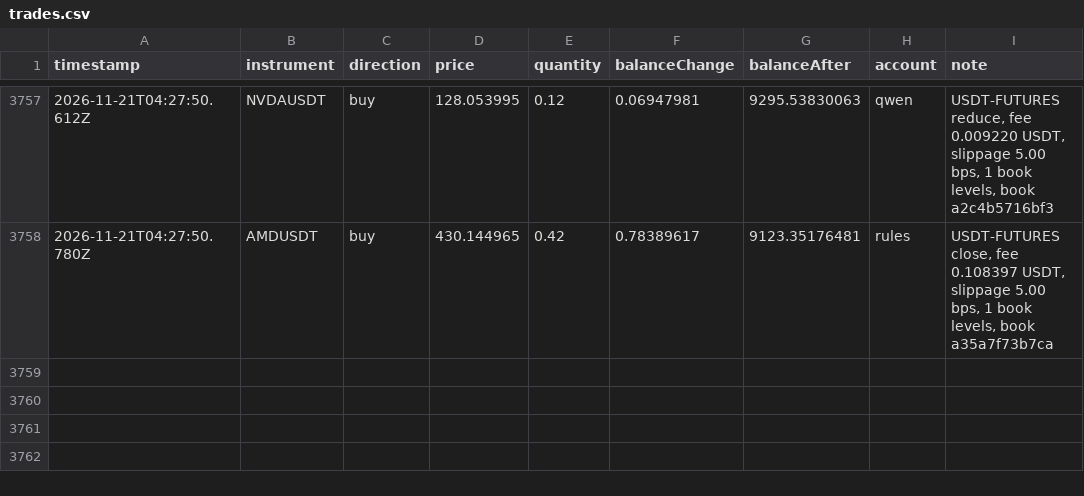
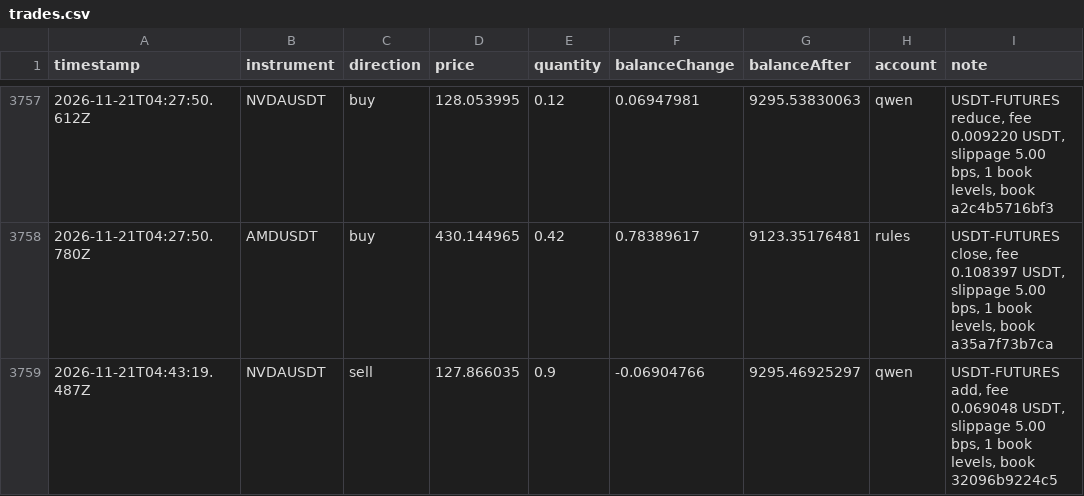
Before and after one commit to ramakrishnanhulk20/kaaval-record, a CSV file: kaaval/trades.csv, drawn as a sheet; only a part is shown, gaps mark what is left out.

Commit message:
record 2026-11-21T04:49Z: 57961 ledger entries, 3 reviews

```diff
--- a/kaaval/trades.csv
+++ b/kaaval/trades.csv
@@ -3758 +3758,2 @@ timestamp,instrument,direction,price,quantity,balanceChange,balanceAfter,account
 2026-11-21T04:27:50.780Z,AMDUSDT,buy,430.144965,0.42,0.78389617,9123.35176481,rules,"USDT-FUTURES close, fee 0.108397 USDT, slippage 5.00 bps, 1 book levels, book a35a7f73b7ca"
+2026-11-21T04:43:19.487Z,NVDAUSDT,sell,127.866035,0.9,-0.06904766,9295.46925297,qwen,"USDT-FUTURES add, fee 0.069048 USDT, slippage 5.00 bps, 1 book levels, book 32096b9224c5"
```
Also changed, not shown: 5 other files.
